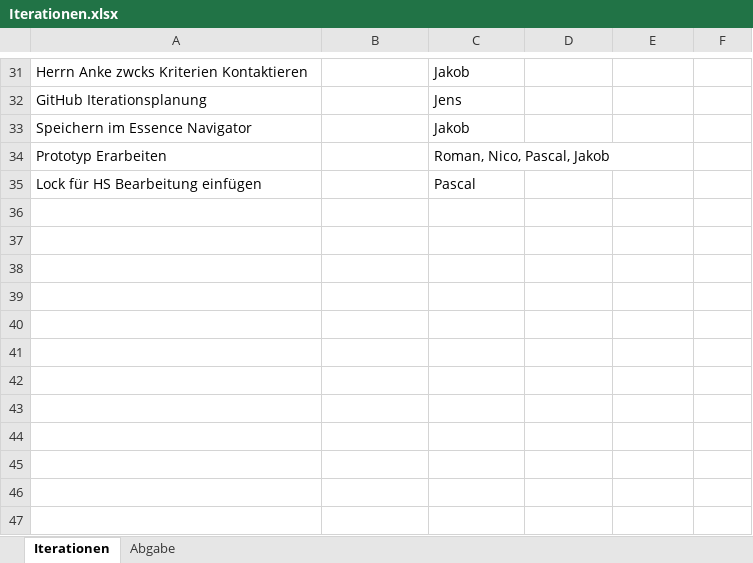
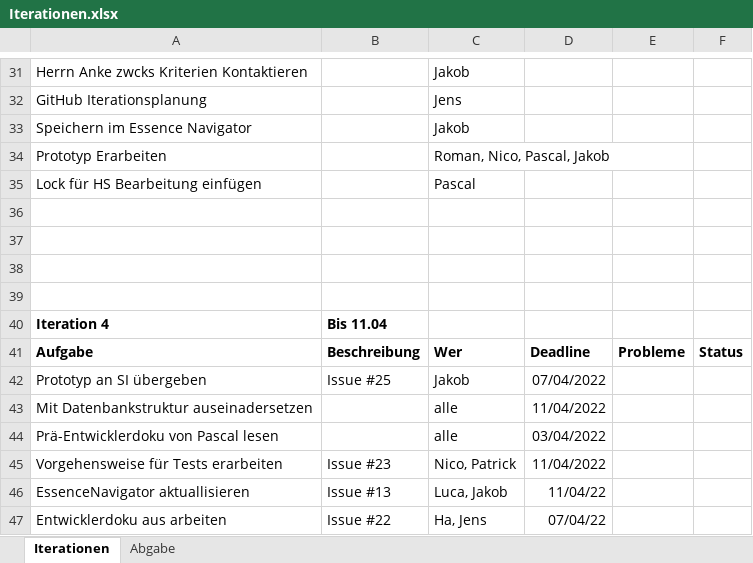
Before and after one commit to jay-hae/SE-Projekt-I3, an Excel workbook: docs/project_management/Iterationen.xlsx, sheet Iterationen, drawn as a sheet; only a part is shown, gaps mark what is left out; values as stored, in another font and other column widths than the file's, no borders; the diff names each change by its address in the sheet, - before the commit and + after, or states it on an @@ line.

```diff
--- a/docs/project_management/Iterationen.xlsx (sheet Iterationen)
+++ b/docs/project_management/Iterationen.xlsx (sheet Iterationen)
+row 36: (empty)
+row 37: (empty)
+row 38: (empty)
+row 39: (empty)
+row 40: Iteration 4 | Bis 11.04
+row 41: Aufgabe | Beschreibung | Wer | Deadline | Probleme | Status
+row 42: Prototyp an SI übergeben | Issue #25 | Jakob | 07/04/2022
+row 43: Mit Datenbankstruktur auseinadersetzen |  | alle | 11/04/2022
+row 44: Prä-Entwicklerdoku von Pascal lesen |  | alle | 03/04/2022
+row 45: Vorgehensweise für Tests erarbeiten | Issue #23 | Nico, Patrick | 11/04/2022
+row 46: EssenceNavigator aktuallisieren | Issue #13 | Luca, Jakob | 11/04/22
+row 47: Entwicklerdoku aus arbeiten | Issue #22 | Ha, Jens | 07/04/22
```
Also changed, not shown: 2 other files.
